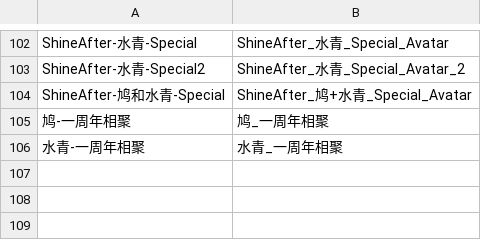
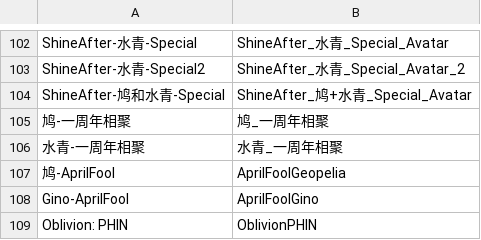
Before and after one commit to Tb114/Phigros_Resource, a TSV file: info/tmp.tsv, drawn as a sheet; only a part is shown, gaps mark what is left out; the diff names each change by its address in the sheet, - before the commit and + after, or states it on an @@ line.

```diff
--- a/info/tmp.tsv
+++ b/info/tmp.tsv
+row 107: 鸠-AprilFool | AprilFoolGeopelia
+row 108: Gino-AprilFool | AprilFoolGino
+row 109: Oblivion: PHIN | OblivionPHIN
```
Also changed, not shown: info/difficulty.tsv, info/info.tsv, 10 other files.
